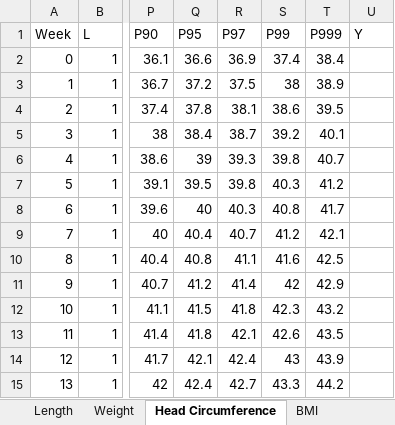
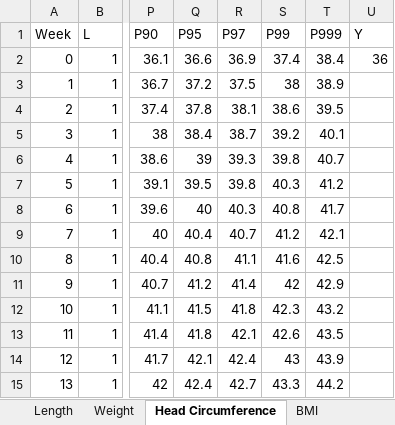
Before and after one commit to Lingxi-Li/child_growth_chart, an Excel workbook: excel/all_0_13.xlsx, sheet Head Circumference, drawn as a sheet; only a part is shown, gaps mark what is left out; values as stored, in another font and other column widths than the file's, no borders; the diff names each change by its address in the sheet, - before the commit and + after, or states it on an @@ line.

Commit message:
Add 0w/0m data

```diff
--- a/excel/all_0_13.xlsx (sheet Head Circumference)
+++ b/excel/all_0_13.xlsx (sheet Head Circumference)
-U2 (Y): (empty)
+U2 (Y): 36
```
Also changed, not shown: sheet Weight, excel/all_0_5.xlsx.
